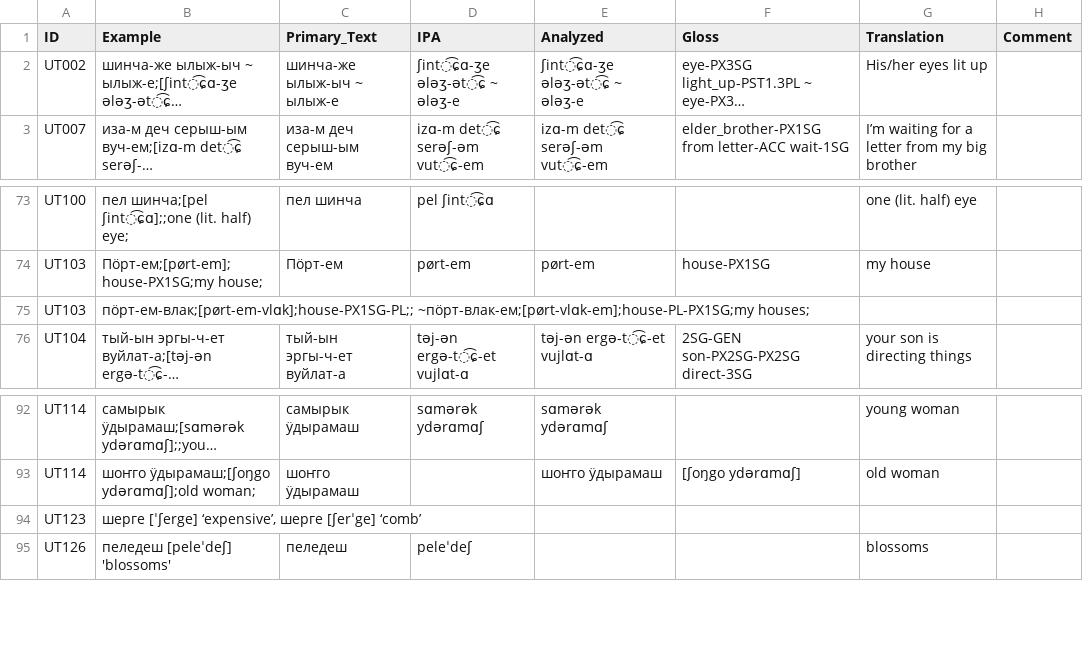
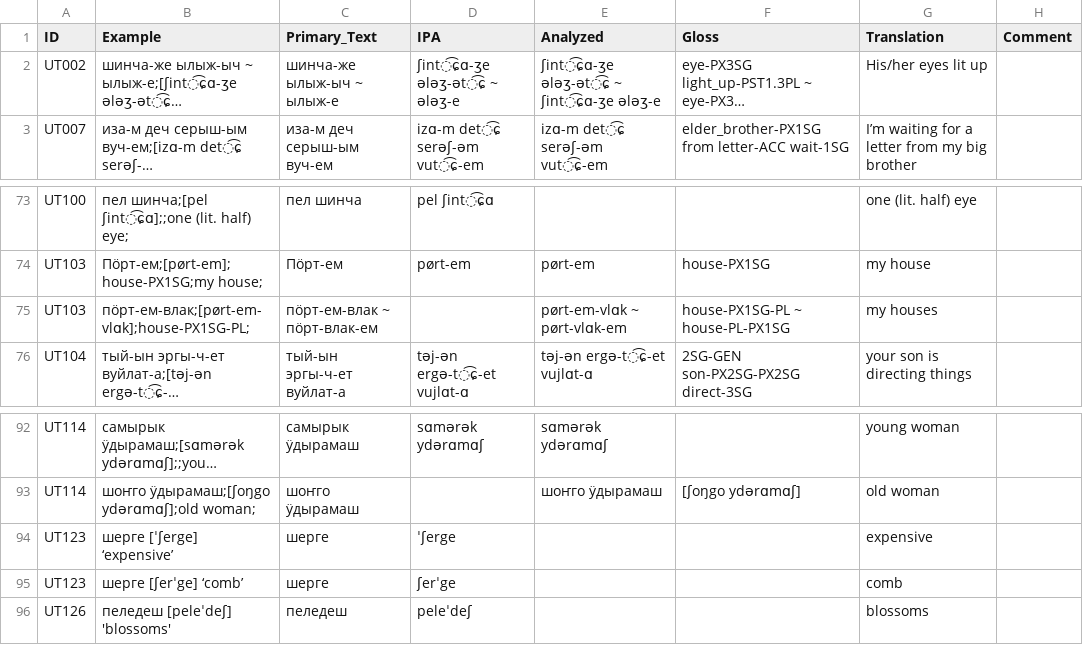
Before and after one commit to cldf-datasets/uratyp, a CSV file: raw/UT/language-tables/Meadow_Mari_examples.csv, drawn as a sheet; only a part is shown, gaps mark what is left out; long unchanged cells end in …; removed rows and columns are numbered as before the commit, all else as after; the diff names each change by its address in the sheet, - before the commit and + after, or states it on an @@ line.

```diff
--- a/raw/UT/language-tables/Meadow_Mari_examples.csv
+++ b/raw/UT/language-tables/Meadow_Mari_examples.csv
-E2 (Analyzed): ʃint͡ɕɑ-ʒe ələʒ-ət͡ɕ ~ ələʒ-e
+E2 (Analyzed): ʃint͡ɕɑ-ʒe ələʒ-ət͡ɕ ~ ʃint͡ɕɑ-ʒe ələʒ-e
-row 75: UT103 | пӧрт-ем-влак;[pørt-em-vlɑk];house-PX1SG-PL;; ~пӧрт-влак-ем;[pørt-vlɑk-em];house-PL-PX1SG;my houses;
+row 75: UT103 | пӧрт-ем-влак;[pørt-em-vlɑk];house-PX1SG-PL; | пӧрт-ем-влак ~ пӧрт-влак-ем |  | pørt-em-vlɑk ~ pørt-vlɑk-em | house-PX1SG-PL ~ house-PL-PX1SG | my houses
-row 94: UT123 | шерге [ˈʃerge] ‘expensive’, шерге [ʃerˈge] ‘comb’
+row 94: UT123 | шерге [ˈʃerge] ‘expensive’ | шерге | ˈʃerge |  |  | expensive
+row 95: UT123 | шерге [ʃerˈge] ‘comb’ | шерге | ʃerˈge |  |  | comb
```
Also changed, not shown: raw/UT/language-tables/Erzya_examples.csv, raw/UT/language-tables/Moksha_examples.csv, 14 other files.
